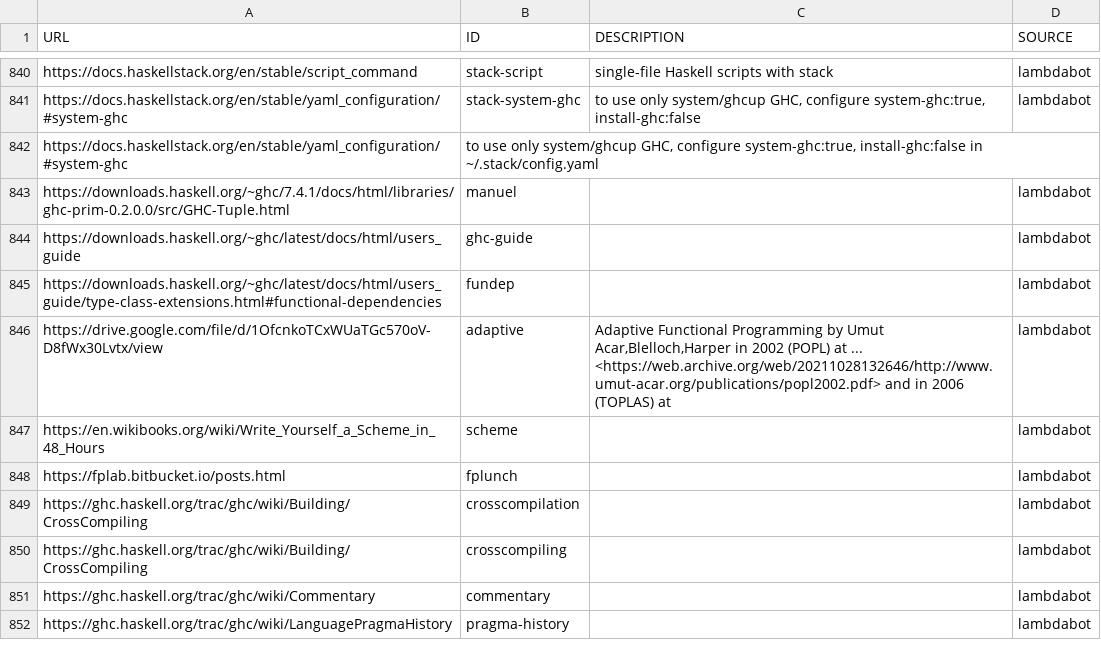
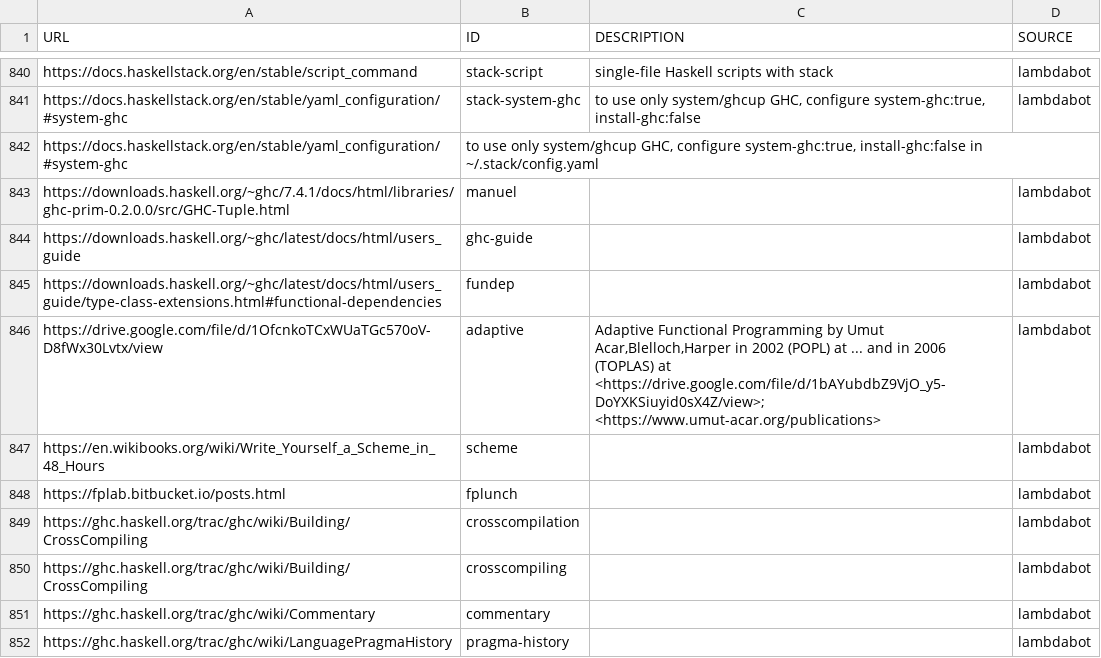
Before and after one commit to simonmichael/haskell-links-data, a TSV file: lambdabot.tsv, drawn as a sheet; only a part is shown, gaps mark what is left out.

Commit message:
update lambdabot

```diff
--- a/lambdabot.tsv
+++ b/lambdabot.tsv
@@ -845,3 +845,3 @@ https://downloads.haskell.org/~ghc/latest/docs/html/users_guide	ghc-guide		lambd
 https://downloads.haskell.org/~ghc/latest/docs/html/users_guide/type-class-extensions.html#functional-dependencies	fundep		lambdabot
-https://drive.google.com/file/d/1OfcnkoTCxWUaTGc570oV-D8fWx30Lvtx/view	adaptive	"Adaptive Functional Programming" by Umut Acar,Blelloch,Harper in 2002 (POPL) at  ... <https://web.archive.org/web/20211028132646/http://www.umut-acar.org/publications/popl2002.pdf> and in 2006 (TOPLAS) at	lambdabot
+https://drive.google.com/file/d/1OfcnkoTCxWUaTGc570oV-D8fWx30Lvtx/view	adaptive	"Adaptive Functional Programming" by Umut Acar,Blelloch,Harper in 2002 (POPL) at  ... and in 2006 (TOPLAS) at <https://drive.google.com/file/d/1bAYubdbZ9VjO_y5-DoYXKSiuyid0sX4Z/view>; <https://www.umut-acar.org/publications>	lambdabot
 https://en.wikibooks.org/wiki/Write_Yourself_a_Scheme_in_48_Hours	scheme		lambdabot
```
